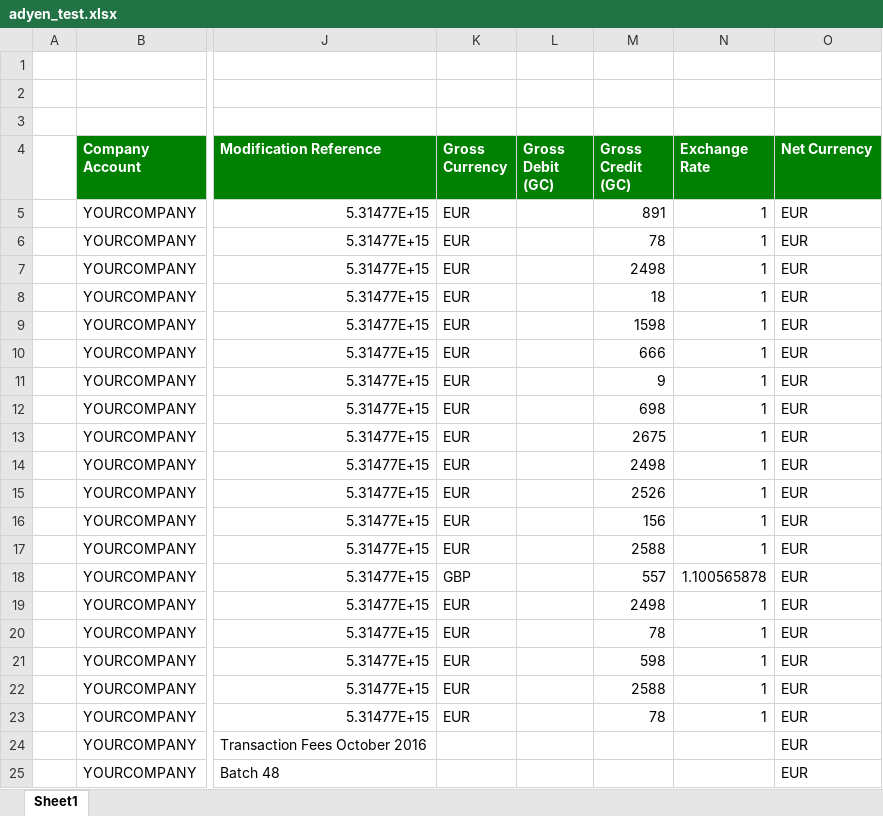
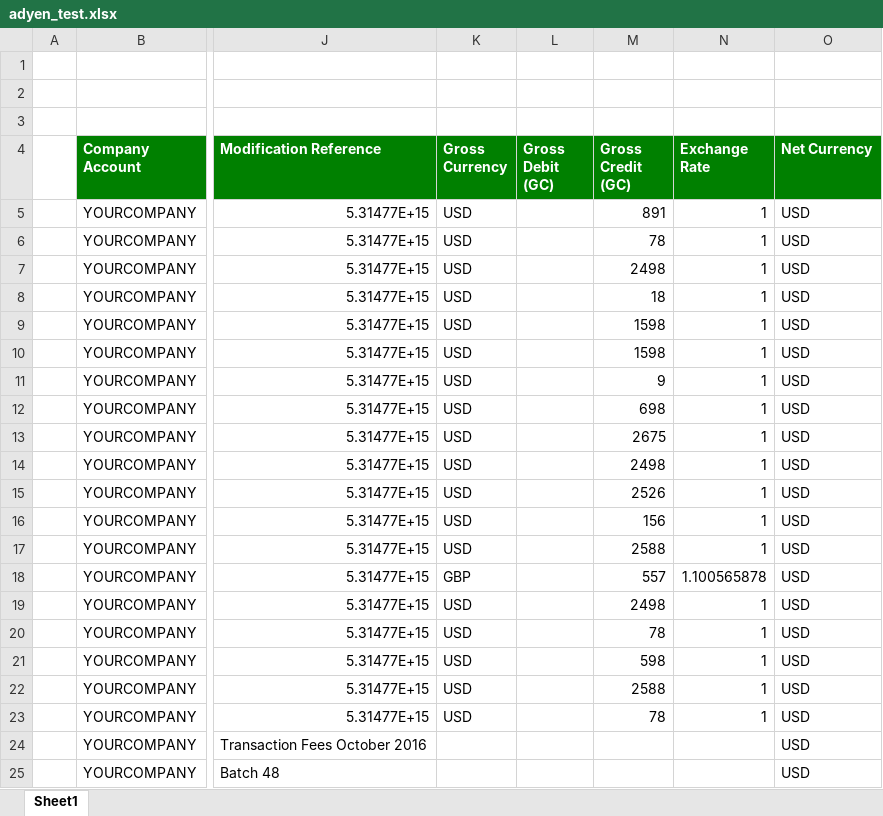
Before and after one commit to OCA/bank-statement-import, an Excel workbook: account_bank_statement_import_adyen/test_files/adyen_test.xlsx, sheet Sheet1, drawn as a sheet; only a part is shown, gaps mark what is left out; values as stored, in another font and other column widths than the file's, no borders; charts and pictures not drawn; the diff names each change by its address in the sheet, - before the commit and + after, or states it on an @@ line.

Commit message:
[MIG] 12.0 account_bank_statement_import_adyen, account_bank_statement_clearing_account

```diff
--- a/account_bank_statement_import_adyen/test_files/adyen_test.xlsx (sheet Sheet1)
+++ b/account_bank_statement_import_adyen/test_files/adyen_test.xlsx (sheet Sheet1)
-K5:K17 (Gross Currency): EUR
+K5:K17 (Gross Currency): USD
-O5:O25 (Net Currency): EUR
+O5:O25 (Net Currency): USD
-M10 (Gross Credit (GC)): 666
+M10 (Gross Credit (GC)): 1598
-K19:K23 (Gross Currency): EUR
+K19:K23 (Gross Currency): USD
```
Also changed, not shown: charts or pictures, account_bank_statement_import_adyen/test_files/adyen_test_credit_fees.xlsx, 16 other files.
